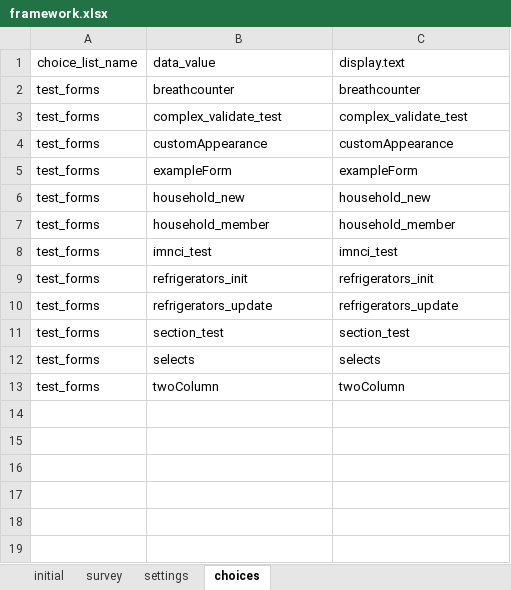
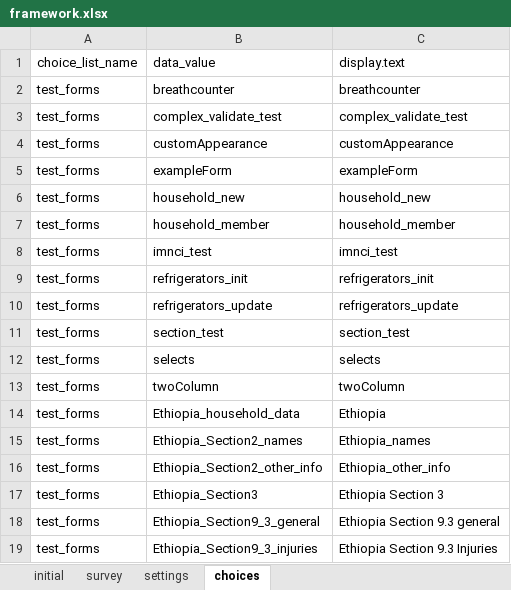
Before and after one commit to odk-x/app-designer, an Excel workbook: form-files/framework/framework.xlsx, sheet choices, drawn as a sheet; values as stored, in another font and other column widths than the file's, no borders; the diff names each change by its address in the sheet, - before the commit and + after, or states it on an @@ line.

Commit message:
updated framework to include Ethiopia Study

```diff
--- a/form-files/framework/framework.xlsx (sheet choices)
+++ b/form-files/framework/framework.xlsx (sheet choices)
+row 14: test_forms | Ethiopia_household_data | Ethiopia
+row 15: test_forms | Ethiopia_Section2_names | Ethiopia_names
+row 16: test_forms | Ethiopia_Section2_other_info | Ethiopia_other_info
+row 17: test_forms | Ethiopia_Section3 | Ethiopia Section 3
+row 18: test_forms | Ethiopia_Section9_3_general | Ethiopia Section 9.3 general
+row 19: test_forms | Ethiopia_Section9_3_injuries | Ethiopia Section 9.3 Injuries
```
Also changed, not shown: sheet survey, form-files/tables/household/forms/household_new/household_new.xlsx, 2 other files.
